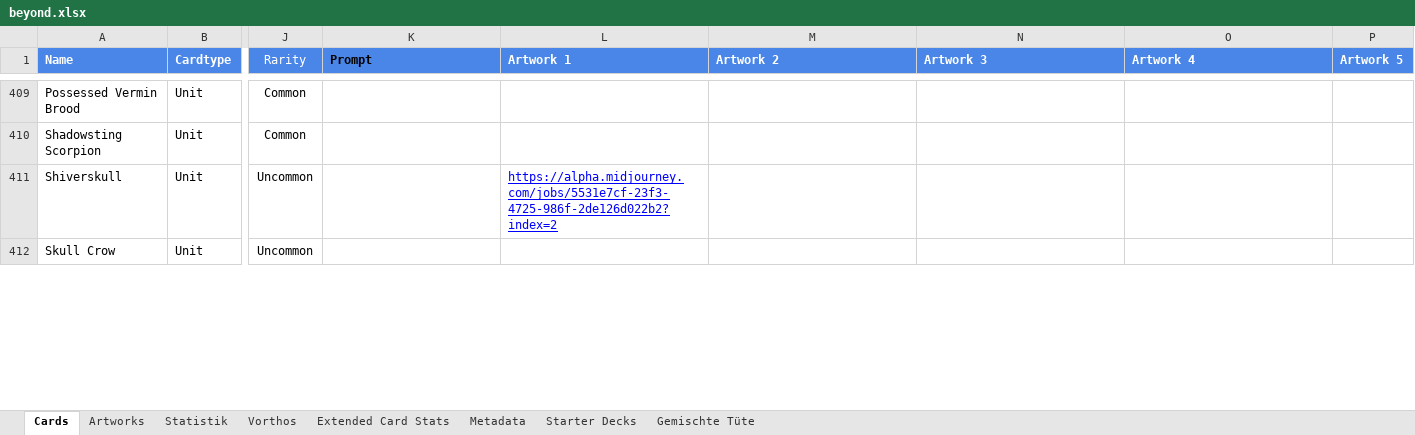
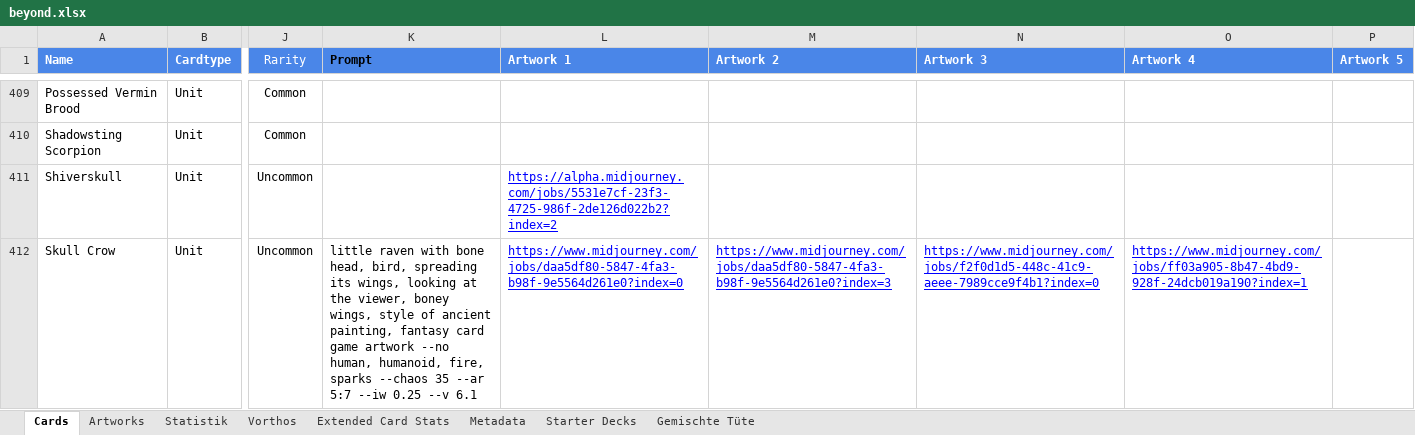
Before and after one commit to nonbiristudios/shardsofbeyond, an Excel workbook: workspace/card-data/beyond.xlsx, sheet Cards, drawn as a sheet; only a part is shown, gaps mark what is left out; values as stored, in another font and other column widths than the file's, no borders; charts and pictures and conditional formats not drawn; the diff covers the shown part only; the diff names each change by its address in the sheet, - before the commit and + after, or states it on an @@ line.

```diff
--- a/workspace/card-data/beyond.xlsx (sheet Cards)
+++ b/workspace/card-data/beyond.xlsx (sheet Cards)
-K412 (Prompt): (empty)
+K412 (Prompt): little raven with bone head, bird, spreading its wings, looking at the viewer, boney wings, style of ancient painting, fantasy card game artwork --no human, humanoid, fire, sparks --chaos 35 --ar 5:7 --iw 0.25 --v 6.1
-L412 (Artwork 1): (empty)
+L412 (Artwork 1): https://www.midjourney.com/jobs/daa5df80-5847-4fa3-b98f-9e5564d261e0?index=0
-M412 (Artwork 2): (empty)
+M412 (Artwork 2): https://www.midjourney.com/jobs/daa5df80-5847-4fa3-b98f-9e5564d261e0?index=3
-N412 (Artwork 3): (empty)
+N412 (Artwork 3): https://www.midjourney.com/jobs/f2f0d1d5-448c-41c9-aeee-7989cce9f4b1?index=0
-O412 (Artwork 4): (empty)
+O412 (Artwork 4): https://www.midjourney.com/jobs/ff03a905-8b47-4bd9-928f-24dcb019a190?index=1
```
Also changed, not shown: 9 edited cells elsewhere in this sheet, sheet Statistik, sheet Metadata, sheet Extended Card Stats, charts or pictures, 2 other files.
